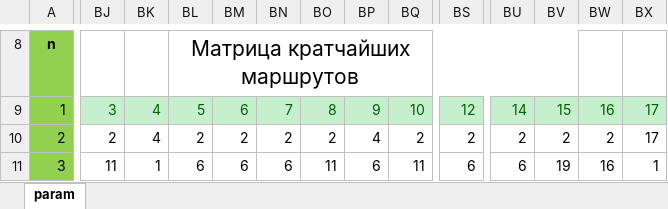
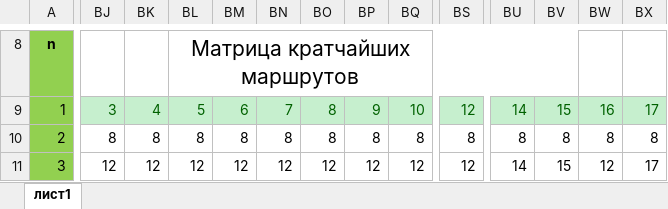
Before and after one commit to Dimoooooooonn/Study, an Excel workbook: ММСС/kurs/kurs.xlsm, sheet лист1, drawn as a sheet; only a part is shown, gaps mark what is left out; values as stored, in another font and other column widths than the file's, no borders; charts and pictures not drawn; the diff covers the shown part only; the diff names each change by its address in the sheet, - before the commit and + after, or states it on an @@ line.

```diff
--- a/ММСС/kurs/kurs.xlsm (sheet лист1)
+++ b/ММСС/kurs/kurs.xlsm (sheet лист1)
-sheet tab: param
+sheet tab: лист1
-BJ10: 2
+BJ10: 8
-BK10: 4
+BK10: 8
-BL10: 2
+BL10: 8
-BM10: 2
+BM10: 8
-BN10: 2
+BN10: 8
-BO10: 2
+BO10: 8
-BP10: 4
+BP10: 8
-BQ10: 2
+BQ10: 8
-BS10: 2
+BS10: 8
-BU10: 2
+BU10: 8
-BV10: 2
+BV10: 8
-BW10: 2
+BW10: 8
-BX10: 17
+BX10: 8
-BJ11: 11
+BJ11: 12
-BK11: 1
+BK11: 12
-BL11: 6
+BL11: 12
-BM11: 6
+BM11: 12
-BN11: 6
+BN11: 12
-BO11: 11
+BO11: 12
-BP11: 6
+BP11: 12
-BQ11: 11
+BQ11: 12
-BS11: 6
+BS11: 12
-BU11: 6
+BU11: 14
-BV11: 19
+BV11: 15
-BW11: 16
+BW11: 12
-BX11: 1
+BX11: 17
```
Also changed, not shown: 23 added rows and 911 edited cells elsewhere in this sheet, formulas that keep their value, charts or pictures, 3 other files.
